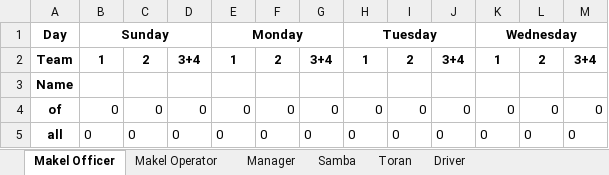
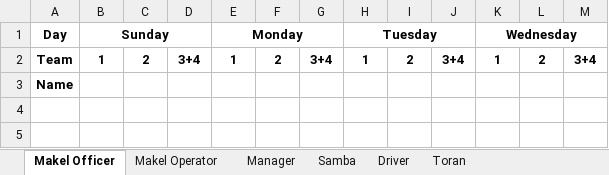
Before and after one commit to yoavsc0302/automatic-schedule-generator, an Excel workbook: ilutzim.xlsx, sheet Makel Officer, drawn as a sheet; values as stored, in another font and other column widths than the file's, no borders; the diff names each change by its address in the sheet, - before the commit and + after, or states it on an @@ line.

```diff
--- a/ilutzim.xlsx (sheet Makel Officer)
+++ b/ilutzim.xlsx (sheet Makel Officer)
@@ sheet tab order changed: Makel Officer | Makel Operator | Manager | Samba | Driver | Toran @@
-row 4: of | 0 | 0 | 0 | 0 | 0 | 0 | 0 | 0 | 0 | 0 | 0 | 0
-row 5: all | 0 | 0 | 0 | 0 | 0 | 0 | 0 | 0 | 0 | 0 | 0 | 0
```
Also changed, not shown: sheet Makel Operator, sheet Manager, sheet Samba, sheet Driver, sheet Toran, justice_board.xlsx, tzevet_conan.xlsx, 6 other files.
